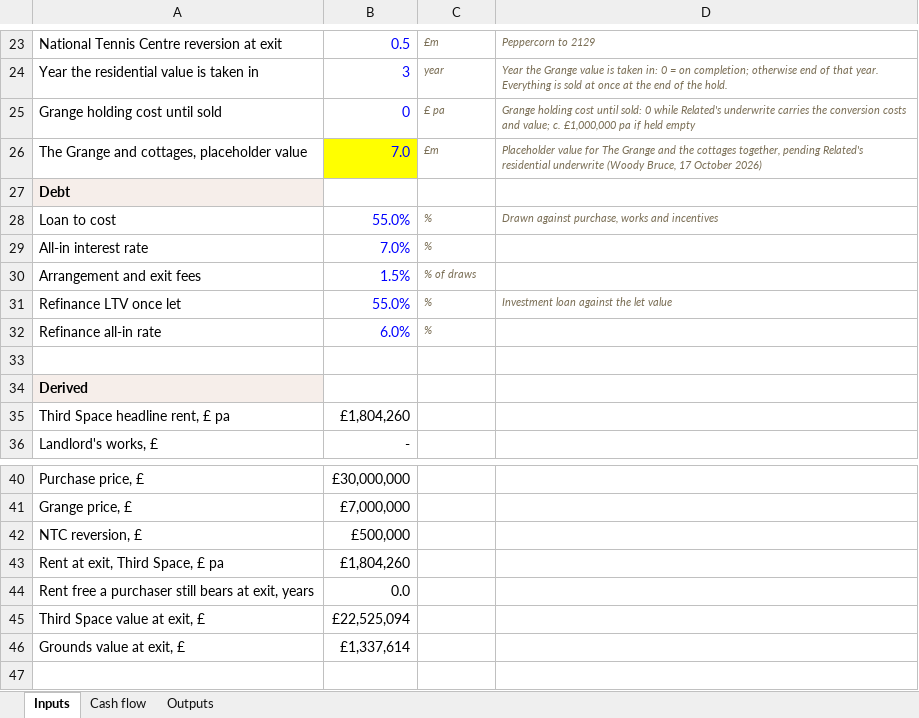
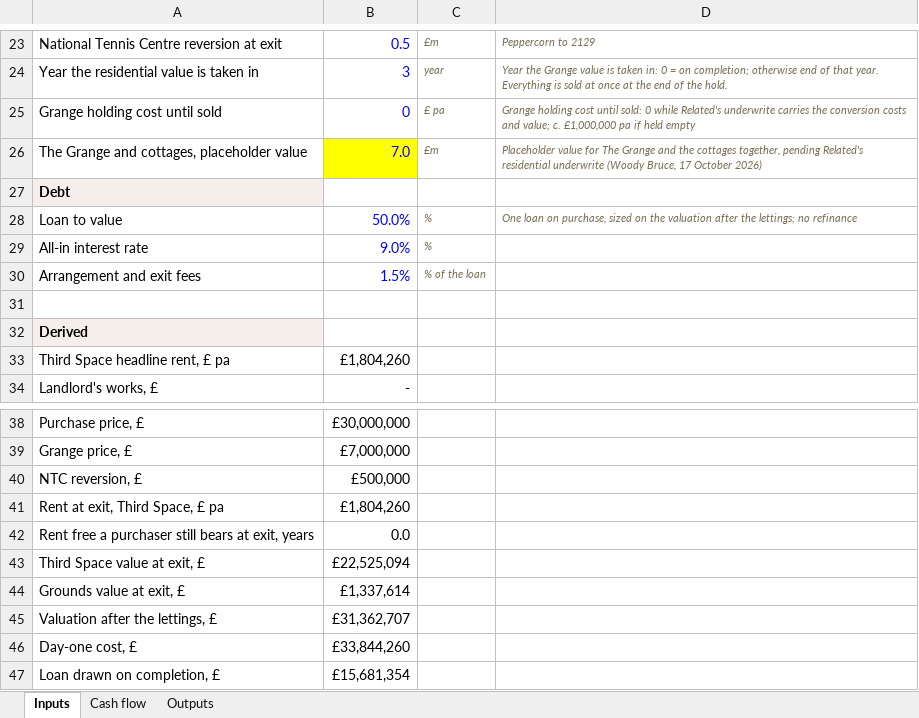
Before and after one commit to Woodybruce/bgp-wip-app, an Excel workbook: client/public/share/roehampton-sports-ground-estate-k7x2/docs/Roehampton - Underwrite model - BGP.xlsx, sheet Inputs, drawn as a sheet; only a part is shown, gaps mark what is left out; values as stored, in another font and other column widths than the file's, no borders; removed rows and columns are numbered as before the commit, all else as after; the diff names each change by its address in the sheet, - before the commit and + after, or states it on an @@ line.

```diff
--- a/client/public/share/roehampton-sports-ground-estate-k7x2/docs/Roehampton - Underwrite model - BGP.xlsx (sheet Inputs)
+++ b/client/public/share/roehampton-sports-ground-estate-k7x2/docs/Roehampton - Underwrite model - BGP.xlsx (sheet Inputs)
-row 28: Loan to cost | 55.0% | % | Drawn against purchase, works and incentives
+row 28: Loan to value | 50.0% | % | One loan on purchase, sized on the valuation after the lettings; no refinance
-B29: 7.0%
+B29: 9.0%
-C30: % of draws
+C30: % of the loan
-row 31: Refinance LTV once let | 55.0% | % | Investment loan against the let value
-row 32: Refinance all-in rate | 6.0% | %
+row 45: Valuation after the lettings, £ | £31,362,707
+row 46: Day-one cost, £ | £33,844,260
+row 47: Loan drawn on completion, £ | £15,681,354
```
Also changed, not shown: sheet Cash flow, sheet Outputs, formulas that keep their value, technical/roehampton-sports-ground-estate/proposals/Roehampton - Underwrite model - BGP.xlsx, 3 other files.
